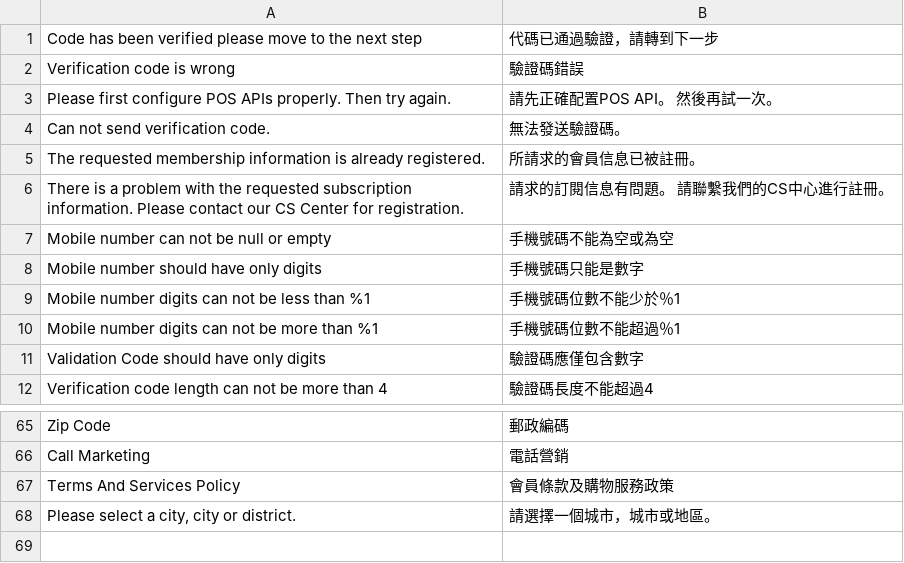
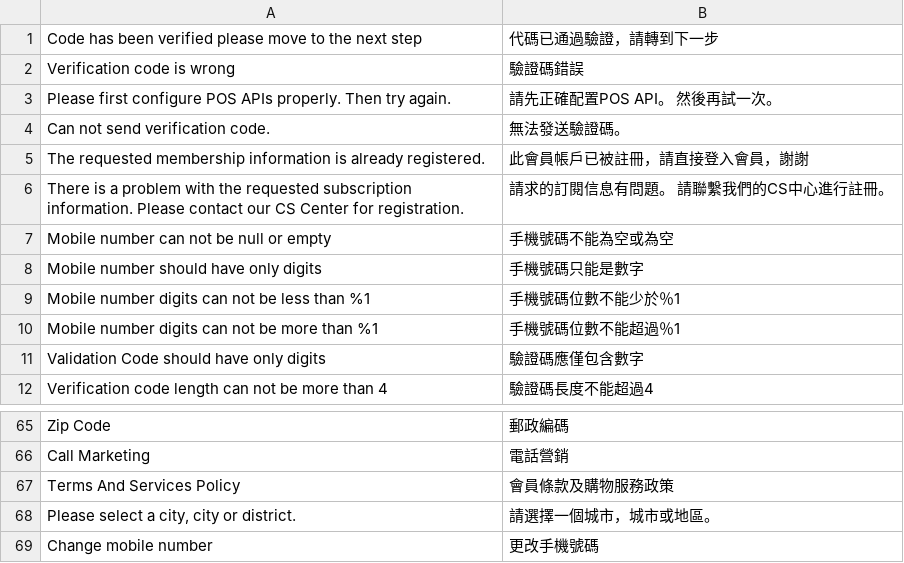
Before and after one commit to congvt305/staging-twap, a CSV file: app/code/Amore/CustomerRegistration/i18n/zh_Hant_TW.csv, drawn as a sheet; only a part is shown, gaps mark what is left out; the diff names each change by its address in the sheet, - before the commit and + after, or states it on an @@ line.

```diff
--- a/app/code/Amore/CustomerRegistration/i18n/zh_Hant_TW.csv
+++ b/app/code/Amore/CustomerRegistration/i18n/zh_Hant_TW.csv
-B5: 所請求的會員信息已被註冊。
+B5: 此會員帳戶已被註冊，請直接登入會員，謝謝
+row 69: Change mobile number | 更改手機號碼
```
Also changed, not shown: app/code/Ecpay/Ecpaypayment/i18n/zh_Hant_TW.csv, app/code/Eguana/CustomRMA/i18n/zh_Hant_TW.csv, 13 other files.
